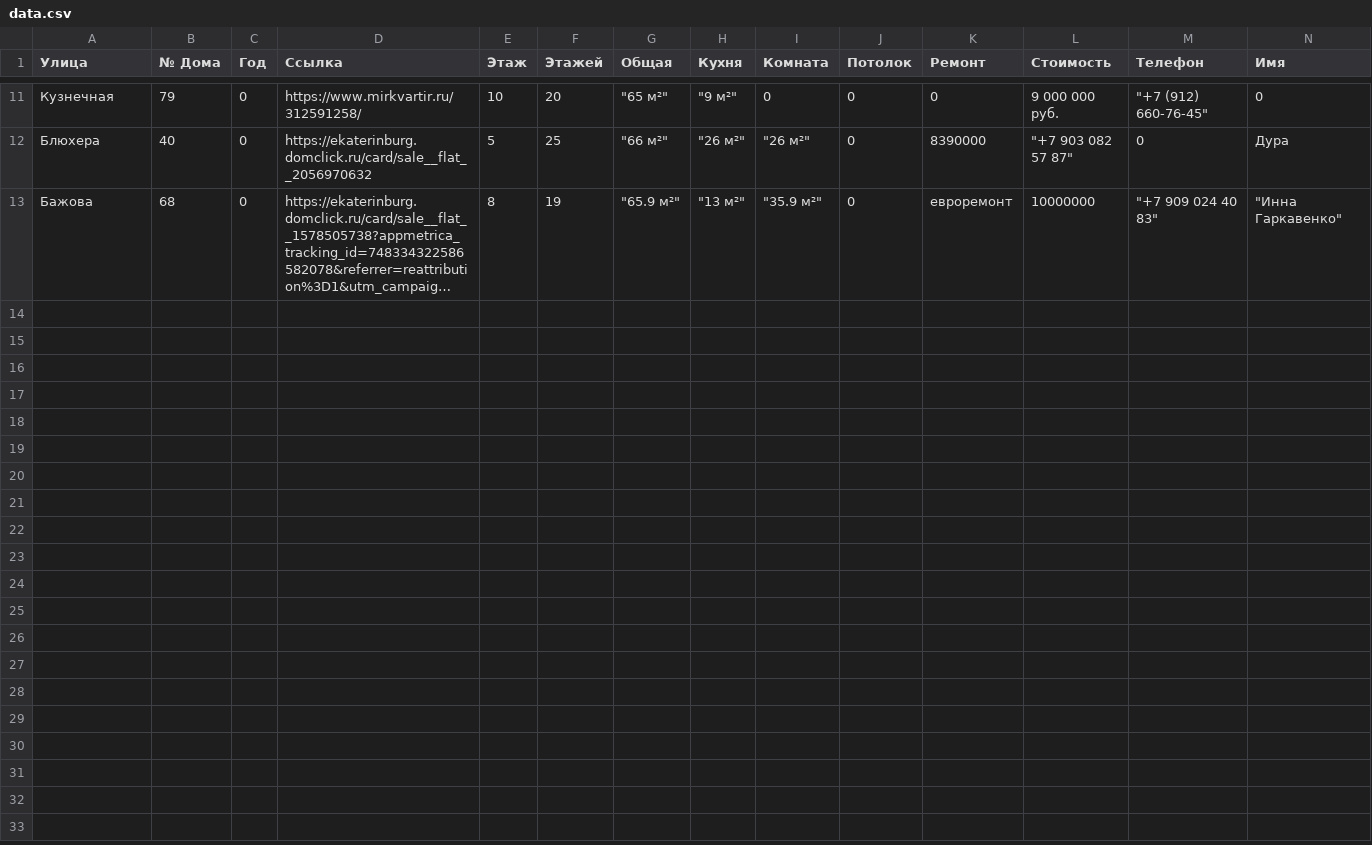
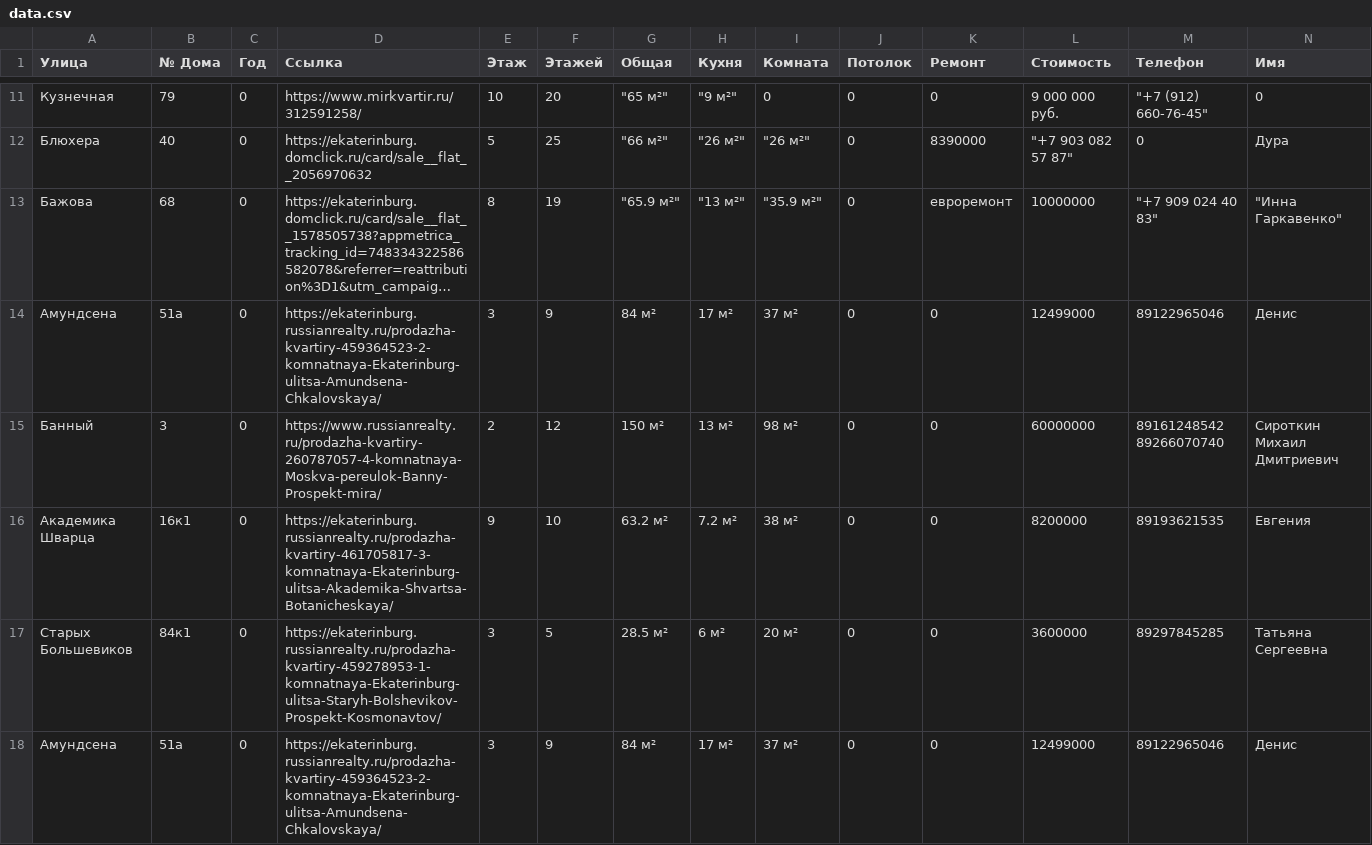
Before and after one commit to Frideru/FlaPa, a CSV file: data.csv, drawn as a sheet; only a part is shown, gaps mark what is left out; long unchanged cells end in …; the diff names each change by its address in the sheet, - before the commit and + after, or states it on an @@ line.

Commit message:
russian realty work with actual orders

```diff
--- a/data.csv
+++ b/data.csv
+row 14: Амундсена | 51а | 0 | https://ekaterinburg.russianrealty.ru/prodazha-kvartiry-459364523-2-komnatnaya-Ekaterinburg-ulitsa-Amundsena-Chkalovskaya/ | 3 | 9 | 84 м² | 17 м² | 37 м² | 0 | 0 | 12499000 | 89122965046 | Денис
+row 15: Банный | 3 | 0 | https://www.russianrealty.ru/prodazha-kvartiry-260787057-4-komnatnaya-Moskva-pereulok-Banny-Prospekt-mira/ | 2 | 12 | 150 м² | 13 м² | 98 м² | 0 | 0 | 60000000 | 89161248542 89266070740 | Сироткин Михаил Дмитриевич
+row 16: Академика Шварца | 16к1 | 0 | https://ekaterinburg.russianrealty.ru/prodazha-kvartiry-461705817-3-komnatnaya-Ekaterinburg-ulitsa-Akademika-Shvartsa-Botanicheskaya/ | 9 | 10 | 63.2 м² | 7.2 м² | 38 м² | 0 | 0 | 8200000 | 89193621535 | Евгения
+row 17: Старых Большевиков | 84к1 | 0 | https://ekaterinburg.russianrealty.ru/prodazha-kvartiry-459278953-1-komnatnaya-Ekaterinburg-ulitsa-Staryh-Bolshevikov-Prospekt-Kosmonavtov/ | 3 | 5 | 28.5 м² | 6 м² | 20 м² | 0 | 0 | 3600000 | 89297845285 | Татьяна Сергеевна
+row 18: Амундсена | 51а | 0 | https://ekaterinburg.russianrealty.ru/prodazha-kvartiry-459364523-2-komnatnaya-Ekaterinburg-ulitsa-Amundsena-Chkalovskaya/ | 3 | 9 | 84 м² | 17 м² | 37 м² | 0 | 0 | 12499000 | 89122965046 | Денис
```
Also changed, not shown: 1 other file.
